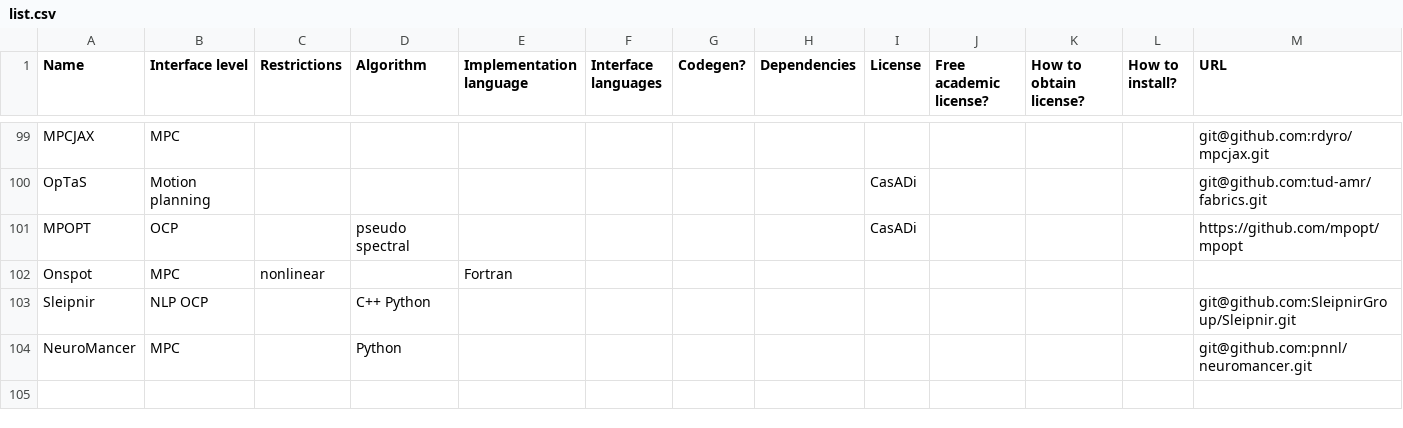
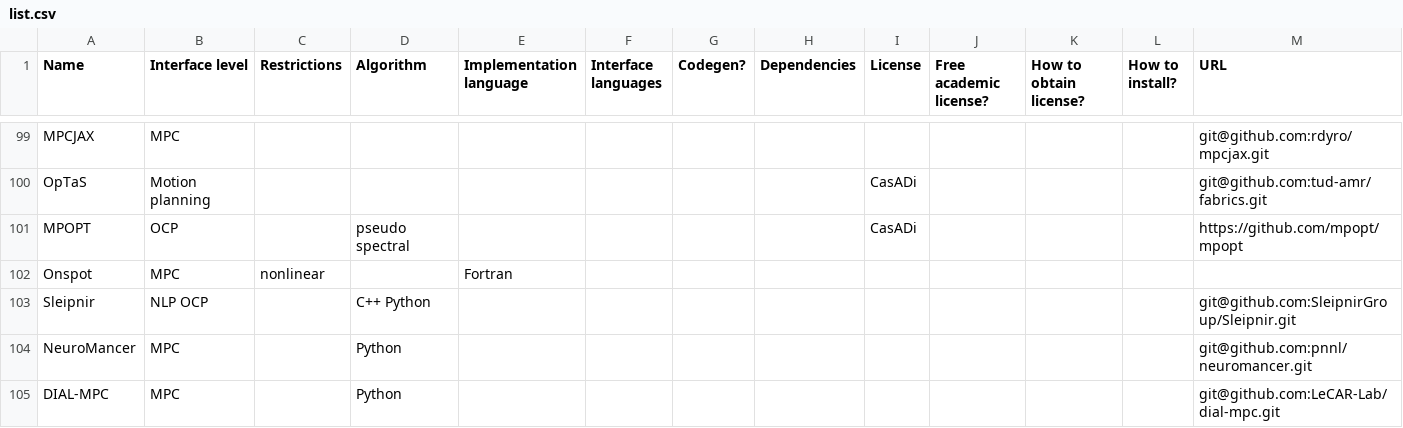
Before and after one commit to meco-group/dynamic_optimization_inventory, a CSV file: list.csv, drawn as a sheet; only a part is shown, gaps mark what is left out; rows hold the shown columns only; the diff names each change by its address in the sheet, - before the commit and + after, or states it on an @@ line.

Commit message:
Update list.csv

```diff
--- a/list.csv
+++ b/list.csv
+row 105: DIAL-MPC | MPC |  | Python |  |  |  |  |  |  |  |  | git@github.com:LeCAR-Lab/dial-mpc.git
```
